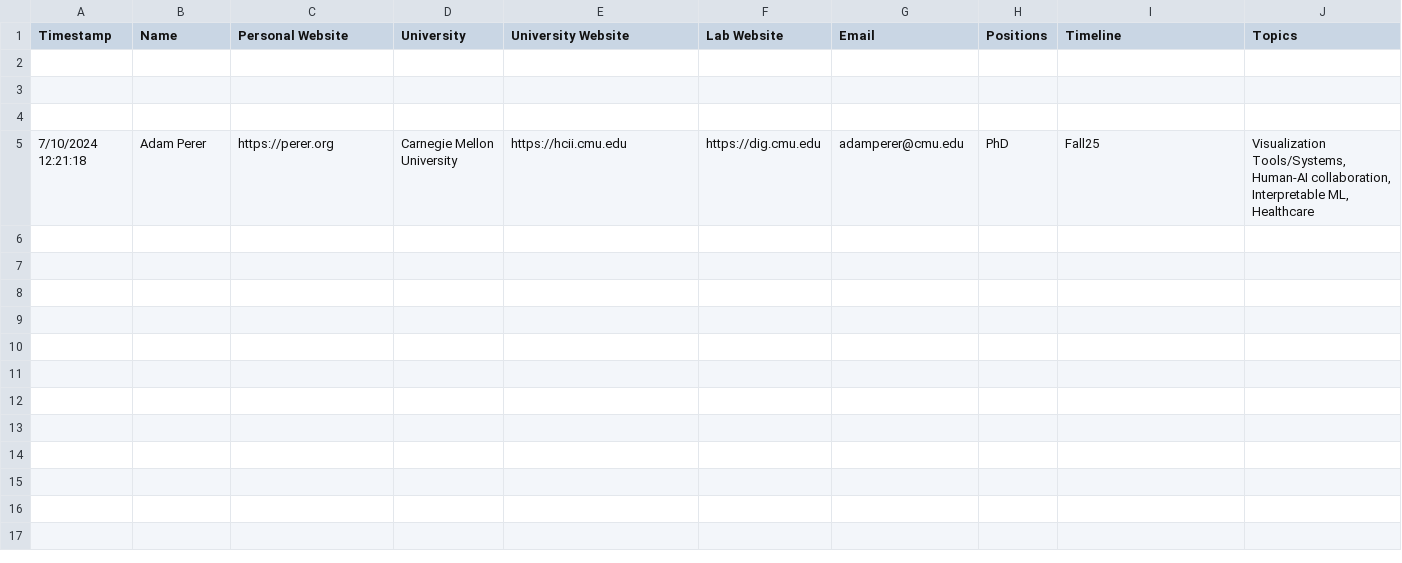
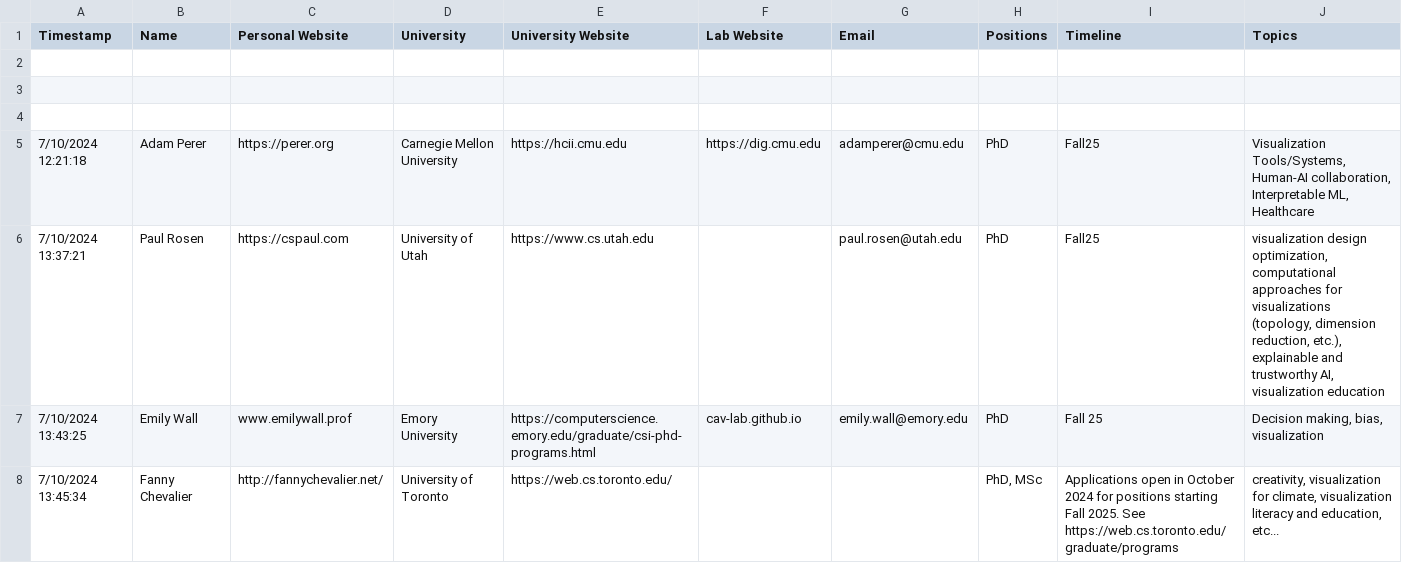
Before and after one commit to mcnuttandrew/vis-phd-positions, a TSV file: static/positions-24-25.tsv, drawn as a sheet; the diff names each change by its address in the sheet, - before the commit and + after, or states it on an @@ line.

```diff
--- a/static/positions-24-25.tsv
+++ b/static/positions-24-25.tsv
+row 6: 7/10/2024 13:37:21 | Paul Rosen | https://cspaul.com | University of Utah | https://www.cs.utah.edu |  | paul.rosen@utah.edu | PhD | Fall25 | visualization design optimization, computational approaches for visualizations (topology, dimension reduction, etc.), explainable and trustworthy AI, visualization education
+row 7: 7/10/2024 13:43:25 | Emily Wall | www.emilywall.prof | Emory University | https://computerscience.emory.edu/graduate/csi-phd-programs.html | cav-lab.github.io | emily.wall@emory.edu | PhD | Fall 25 | Decision making, bias, visualization
+row 8: 7/10/2024 13:45:34 | Fanny Chevalier | http://fannychevalier.net/ | University of Toronto | https://web.cs.toronto.edu/ |  |  | PhD, MSc | Applications open in October 2024 for positions starting Fall 2025. See https://web.cs.toronto.edu/graduate/programs | creativity, visualization for climate, visualization literacy and education, etc...
```
Also changed, not shown: 1 other file.
